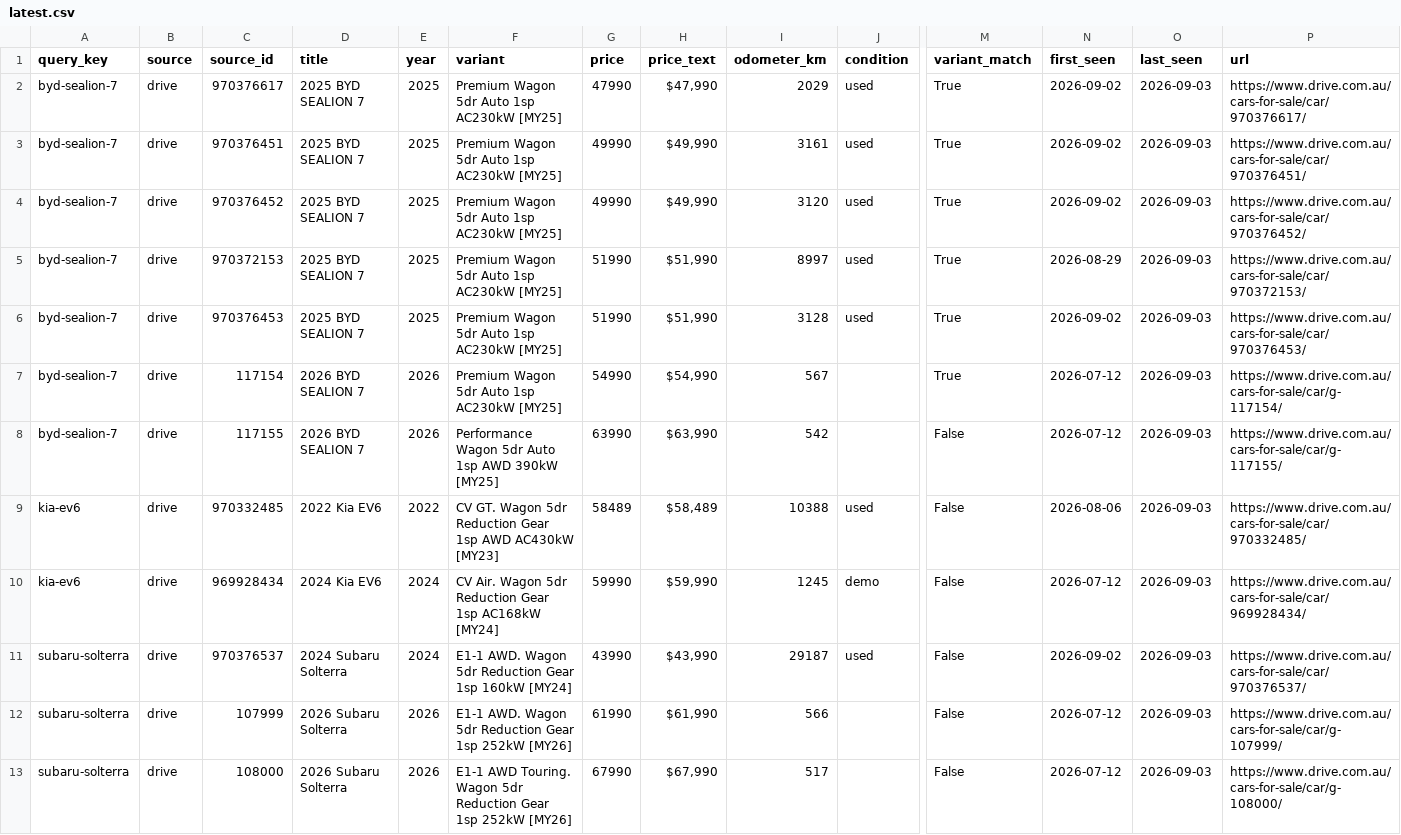
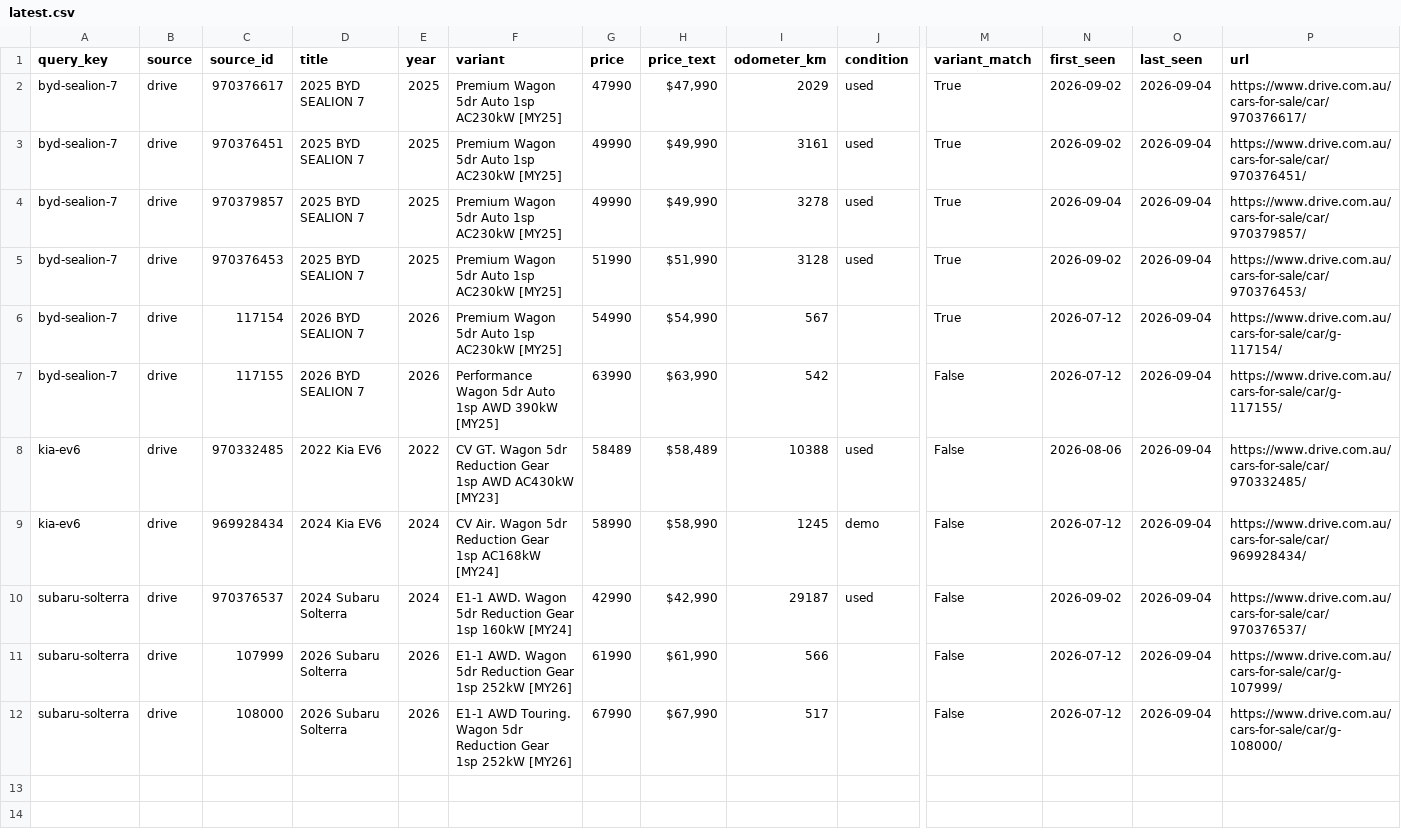
Before and after one commit to kiansaeidnia/carfinder, a CSV file: data/latest.csv, drawn as a sheet; only a part is shown, gaps mark what is left out; removed rows and columns are numbered as before the commit, all else as after; rows hold the shown columns only; the diff names each change by its address in the sheet, - before the commit and + after, or states it on an @@ line.

```diff
--- a/data/latest.csv
+++ b/data/latest.csv
-O2:O4 (last_seen): 2026-09-03
+O2:O4 (last_seen): 2026-09-04
-C4 (source_id): 970376452
+C4 (source_id): 970379857
-I4 (odometer_km): 3120
+I4 (odometer_km): 3278
-N4 (first_seen): 2026-09-02
+N4 (first_seen): 2026-09-04
-P4 (url): https://www.drive.com.au/cars-for-sale/car/970376452/
+P4 (url): https://www.drive.com.au/cars-for-sale/car/970379857/
-row 5: byd-sealion-7 | drive | 970372153 | 2025 BYD SEALION 7 | 2025 | Premium Wagon 5dr Auto 1sp AC230kW [MY25] | 51990 | $51,990 | 8997 | used | True | 2026-08-29 | 2026-09-03 | https://www.drive.com.au/cars-for-sale/car/970372153/
-O5:O12 (last_seen): 2026-09-03
+O5:O12 (last_seen): 2026-09-04
-G9 (price): 59990
+G9 (price): 58990
-H9 (price_text): $59,990
+H9 (price_text): $58,990
-G10 (price): 43990
+G10 (price): 42990
-H10 (price_text): $43,990
+H10 (price_text): $42,990
```
Also changed, not shown: 5 other files.
